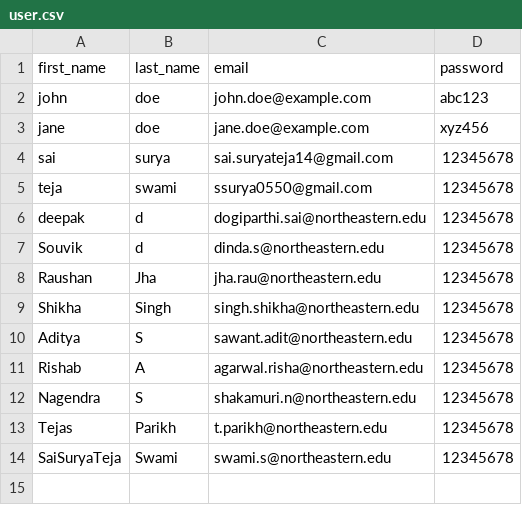
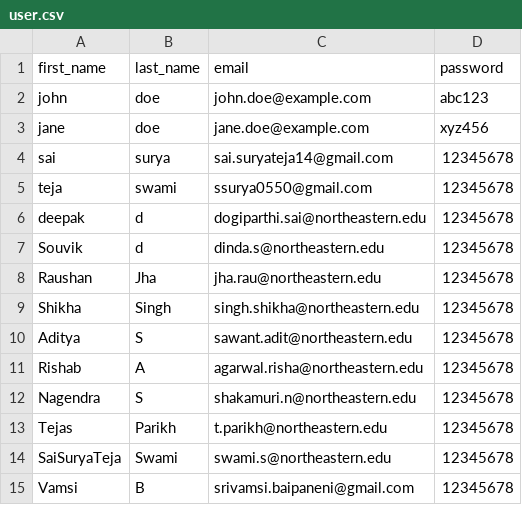
Before and after one commit to CSYE-6225-Surya/webapp, a CSV file: src/files/user.csv, drawn as a sheet; the diff names each change by its address in the sheet, - before the commit and + after, or states it on an @@ line.

```diff
--- a/src/files/user.csv
+++ b/src/files/user.csv
+row 15: Vamsi | B | srivamsi.baipaneni@gmail.com | 12345678
```
Also changed, not shown: 1 other file.
